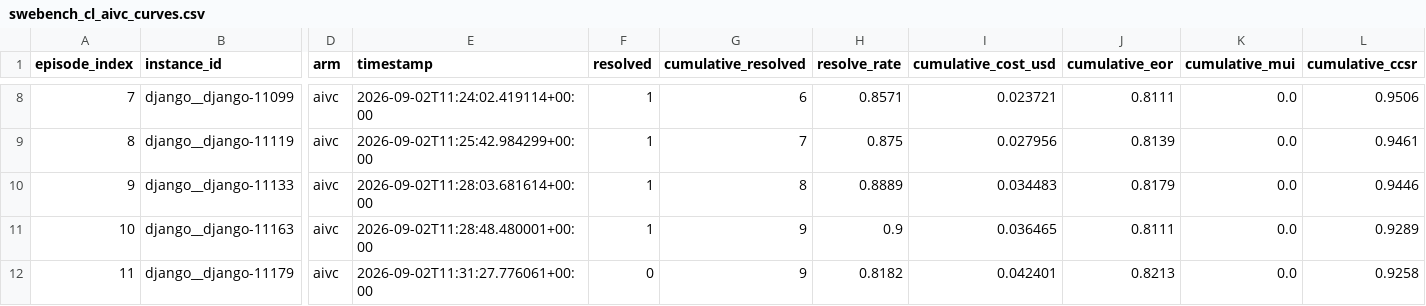
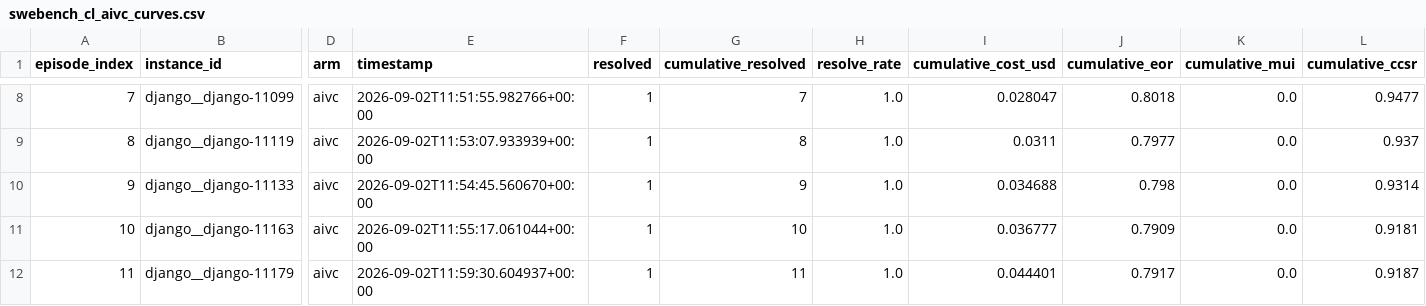
Before and after one commit to UNIL-DESI/aivc, a CSV file: eval/plots/swebench_cl_aivc_curves.csv, drawn as a sheet; only a part is shown, gaps mark what is left out; the diff covers the shown part only; the diff names each change by its address in the sheet, - before the commit and + after, or states it on an @@ line.

```diff
--- a/eval/plots/swebench_cl_aivc_curves.csv
+++ b/eval/plots/swebench_cl_aivc_curves.csv
-E8 (timestamp): 2026-09-02T11:24:02.419114+00:00
+E8 (timestamp): 2026-09-02T11:51:55.982766+00:00
-G8 (cumulative_resolved): 6
+G8 (cumulative_resolved): 7
-H8 (resolve_rate): 0.8571
+H8 (resolve_rate): 1.0
-I8 (cumulative_cost_usd): 0.023721
+I8 (cumulative_cost_usd): 0.028047
-J8 (cumulative_eor): 0.8111
+J8 (cumulative_eor): 0.8018
-L8 (cumulative_ccsr): 0.9506
+L8 (cumulative_ccsr): 0.9477
-E9 (timestamp): 2026-09-02T11:25:42.984299+00:00
+E9 (timestamp): 2026-09-02T11:53:07.933939+00:00
-G9 (cumulative_resolved): 7
+G9 (cumulative_resolved): 8
-H9 (resolve_rate): 0.875
+H9 (resolve_rate): 1.0
-I9 (cumulative_cost_usd): 0.027956
+I9 (cumulative_cost_usd): 0.0311
-J9 (cumulative_eor): 0.8139
+J9 (cumulative_eor): 0.7977
-L9 (cumulative_ccsr): 0.9461
+L9 (cumulative_ccsr): 0.937
-E10 (timestamp): 2026-09-02T11:28:03.681614+00:00
+E10 (timestamp): 2026-09-02T11:54:45.560670+00:00
-G10 (cumulative_resolved): 8
+G10 (cumulative_resolved): 9
-H10 (resolve_rate): 0.8889
+H10 (resolve_rate): 1.0
-I10 (cumulative_cost_usd): 0.034483
+I10 (cumulative_cost_usd): 0.034688
-J10 (cumulative_eor): 0.8179
+J10 (cumulative_eor): 0.798
-L10 (cumulative_ccsr): 0.9446
+L10 (cumulative_ccsr): 0.9314
-E11 (timestamp): 2026-09-02T11:28:48.480001+00:00
+E11 (timestamp): 2026-09-02T11:55:17.061044+00:00
-G11 (cumulative_resolved): 9
+G11 (cumulative_resolved): 10
-H11 (resolve_rate): 0.9
+H11 (resolve_rate): 1.0
-I11 (cumulative_cost_usd): 0.036465
+I11 (cumulative_cost_usd): 0.036777
-J11 (cumulative_eor): 0.8111
+J11 (cumulative_eor): 0.7909
-L11 (cumulative_ccsr): 0.9289
+L11 (cumulative_ccsr): 0.9181
-E12 (timestamp): 2026-09-02T11:31:27.776061+00:00
+E12 (timestamp): 2026-09-02T11:59:30.604937+00:00
-F12 (resolved): 0
+F12 (resolved): 1
-G12 (cumulative_resolved): 9
+G12 (cumulative_resolved): 11
-H12 (resolve_rate): 0.8182
+H12 (resolve_rate): 1.0
-I12 (cumulative_cost_usd): 0.042401
+I12 (cumulative_cost_usd): 0.044401
-J12 (cumulative_eor): 0.8213
+J12 (cumulative_eor): 0.7917
-L12 (cumulative_ccsr): 0.9258
+L12 (cumulative_ccsr): 0.9187
```
Also changed, not shown: 54 edited cells elsewhere in this file, eval/plots/comparative_summary.csv, 15 other files.
